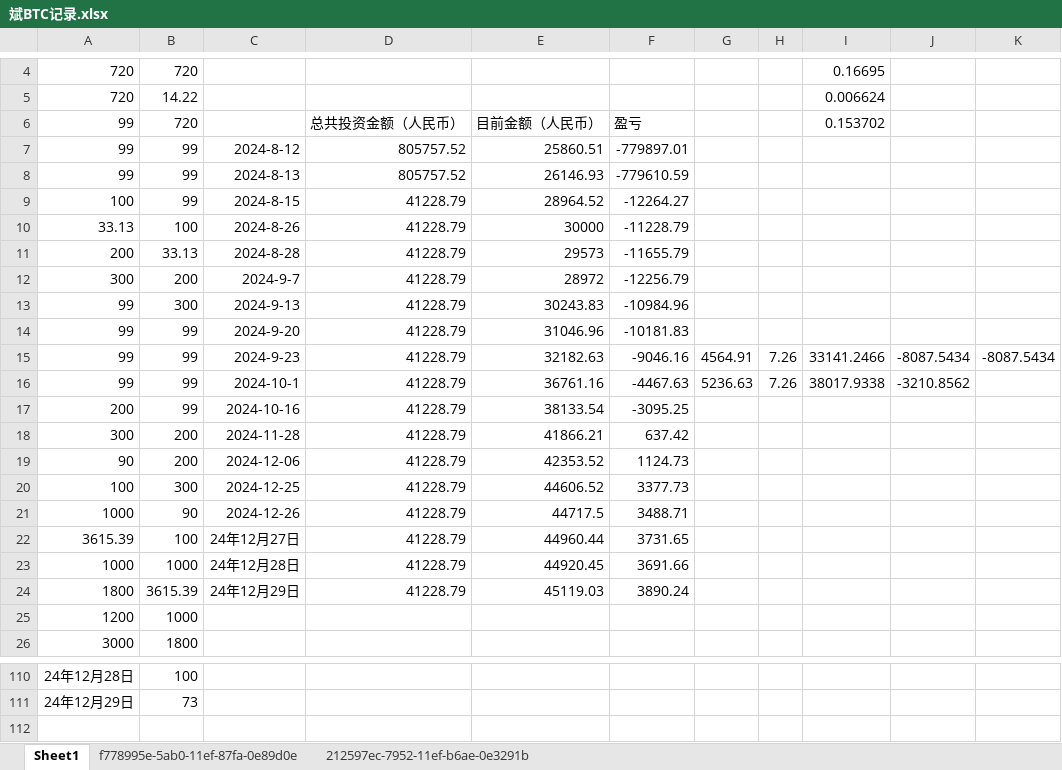
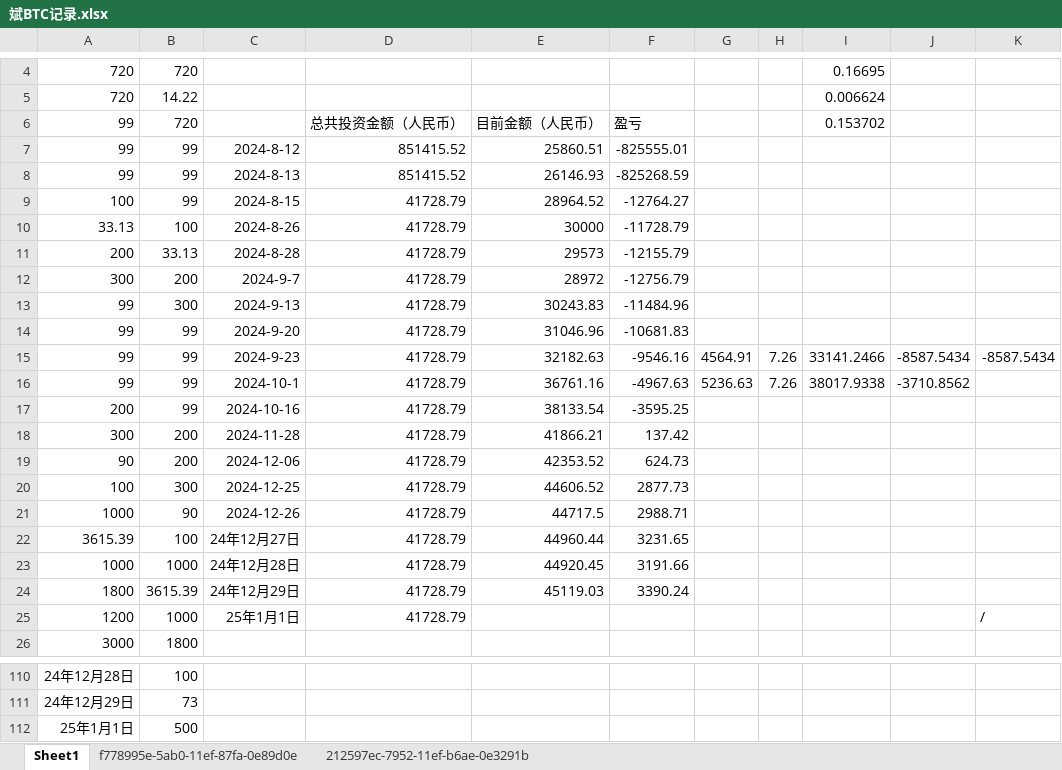
Before and after one commit to qcao2003/mother_BTC_record, an Excel workbook: 斌BTC记录.xlsx, sheet Sheet1, drawn as a sheet; only a part is shown, gaps mark what is left out; values as stored, in another font and other column widths than the file's, no borders; the diff names each change by its address in the sheet, - before the commit and + after, or states it on an @@ line.

```diff
--- a/斌BTC记录.xlsx (sheet Sheet1)
+++ b/斌BTC记录.xlsx (sheet Sheet1)
-D7:D8: 805757.52
+D7:D8: 851415.52
-F7: -779897.01
+F7: -825555.01
-F8: -779610.59
+F8: -825268.59
-D9:D24: 41228.79
+D9:D24: 41728.79
-F9: -12264.27
+F9: -12764.27
-F10: -11228.79
+F10: -11728.79
-F11: -11655.79
+F11: -12155.79
-F12: -12256.79
+F12: -12756.79
-F13: -10984.96
+F13: -11484.96
-F14: -10181.83
+F14: -10681.83
-F15: -9046.16
+F15: -9546.16
-J15: -8087.5434
+J15: -8587.5434
-K15: -8087.5434
+K15: -8587.5434
-F16: -4467.63
+F16: -4967.63
-J16: -3210.8562
+J16: -3710.8562
-F17: -3095.25
+F17: -3595.25
-F18: 637.42
+F18: 137.42
-F19: 1124.73
+F19: 624.73
-F20: 3377.73
+F20: 2877.73
-F21: 3488.71
+F21: 2988.71
-F22: 3731.65
+F22: 3231.65
-F23: 3691.66
+F23: 3191.66
-F24: 3890.24
+F24: 3390.24
-C25: (empty)
+C25: 25年1月1日
-D25: (empty)
+D25: 41728.79
-K25: (empty)
+K25: /
+row 112: 25年1月1日 | 500
```
Also changed, not shown: 小贞灵USDT.xlsx.
